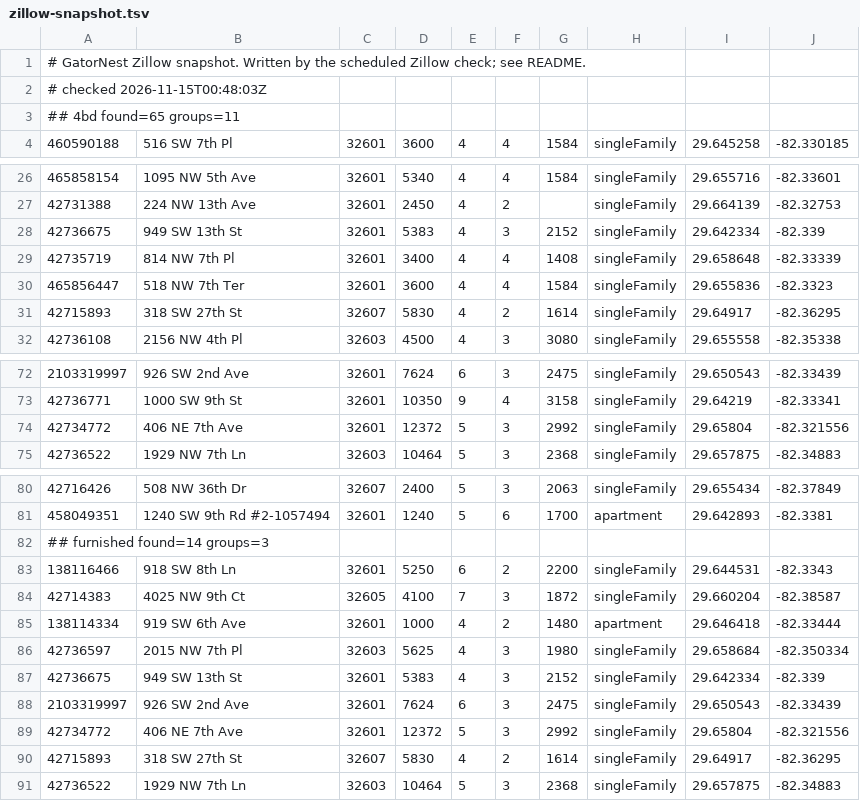
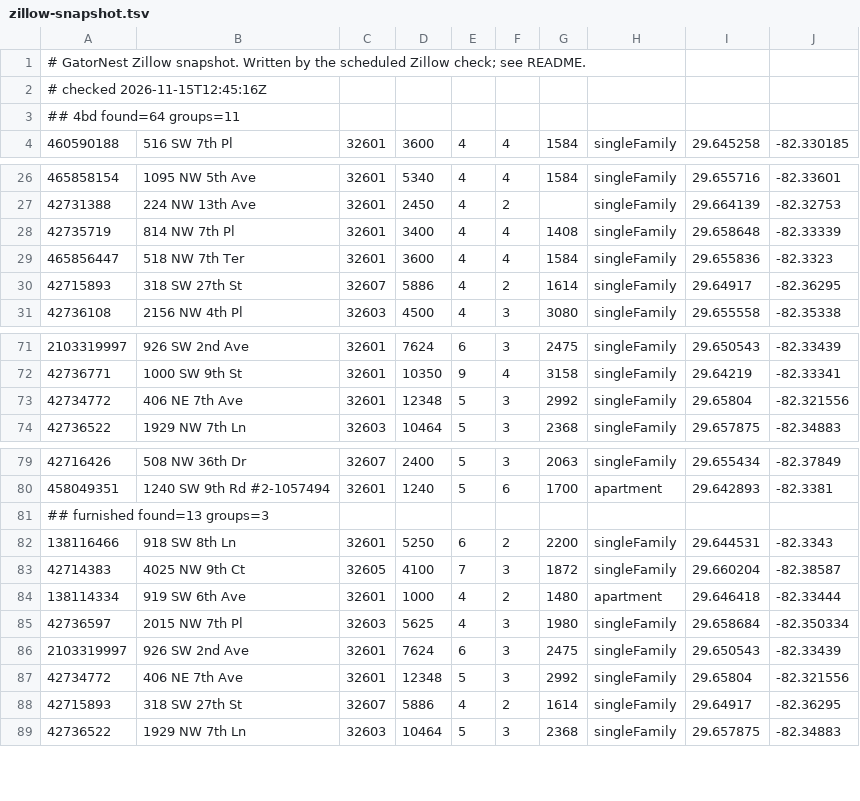
Before and after one commit to michaelknicks5-apply/gatornest, a TSV file: data-cache/zillow-snapshot.tsv, drawn as a sheet; only a part is shown, gaps mark what is left out.

```diff
--- a/data-cache/zillow-snapshot.tsv
+++ b/data-cache/zillow-snapshot.tsv
@@ -1,4 +1,4 @@
 # GatorNest Zillow snapshot. Written by the scheduled Zillow check; see README.
-# checked 2026-11-15T00:48:03Z
-## 4bd found=65 groups=11
+# checked 2026-11-15T12:45:16Z
+## 4bd found=64 groups=11
 460590188	516 SW 7th Pl	32601	3600	4	4	1584	singleFamily	29.645258	-82.330185
@@ -27,6 +27,5 @@
 42731388	224 NW 13th Ave	32601	2450	4	2		singleFamily	29.664139	-82.32753
-42736675	949 SW 13th St	32601	5383	4	3	2152	singleFamily	29.642334	-82.339
 42735719	814 NW 7th Pl	32601	3400	4	4	1408	singleFamily	29.658648	-82.33339
 465856447	518 NW 7th Ter	32601	3600	4	4	1584	singleFamily	29.655836	-82.3323
-42715893	318 SW 27th St	32607	5830	4	2	1614	singleFamily	29.64917	-82.36295
+42715893	318 SW 27th St	32607	5886	4	2	1614	singleFamily	29.64917	-82.36295
 42736108	2156 NW 4th Pl	32603	4500	4	3	3080	singleFamily	29.655558	-82.35338
@@ -73,3 +72,3 @@
 42736771	1000 SW 9th St	32601	10350	9	4	3158	singleFamily	29.64219	-82.33341
-42734772	406 NE 7th Ave	32601	12372	5	3	2992	singleFamily	29.65804	-82.321556
+42734772	406 NE 7th Ave	32601	12348	5	3	2992	singleFamily	29.65804	-82.321556
 42736522	1929 NW 7th Ln	32603	10464	5	3	2368	singleFamily	29.657875	-82.34883
@@ -81,3 +80,3 @@
 458049351	1240 SW 9th Rd #2-1057494	32601	1240	5	6	1700	apartment	29.642893	-82.3381
-## furnished found=14 groups=3
+## furnished found=13 groups=3
 138116466	918 SW 8th Ln	32601	5250	6	2	2200	singleFamily	29.644531	-82.3343
@@ -86,6 +85,5 @@
 42736597	2015 NW 7th Pl	32603	5625	4	3	1980	singleFamily	29.658684	-82.350334
-42736675	949 SW 13th St	32601	5383	4	3	2152	singleFamily	29.642334	-82.339
 2103319997	926 SW 2nd Ave	32601	7624	6	3	2475	singleFamily	29.650543	-82.33439
-42734772	406 NE 7th Ave	32601	12372	5	3	2992	singleFamily	29.65804	-82.321556
-42715893	318 SW 27th St	32607	5830	4	2	1614	singleFamily	29.64917	-82.36295
+42734772	406 NE 7th Ave	32601	12348	5	3	2992	singleFamily	29.65804	-82.321556
+42715893	318 SW 27th St	32607	5886	4	2	1614	singleFamily	29.64917	-82.36295
 42736522	1929 NW 7th Ln	32603	10464	5	3	2368	singleFamily	29.657875	-82.34883
```
Also changed, not shown: 1 other file.
